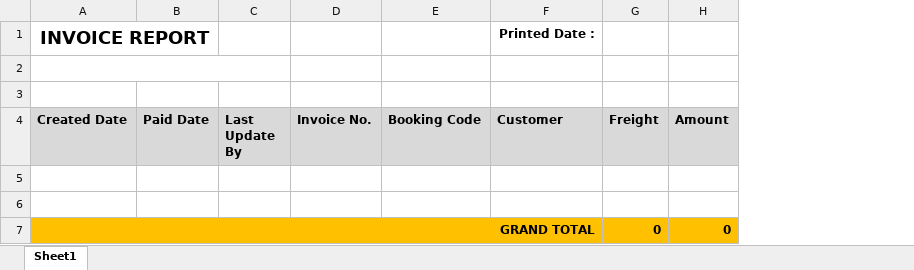
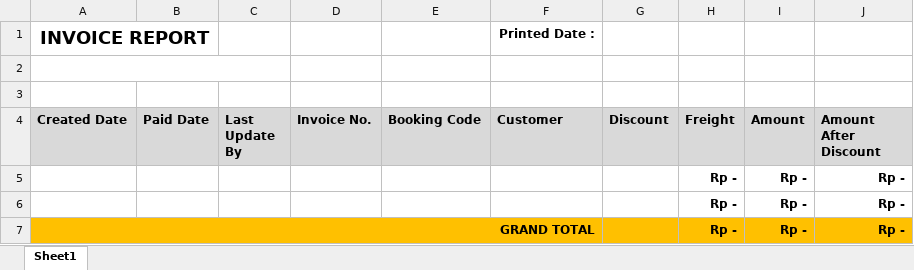
Before and after one commit to ErfanSupratman/point_of_sale, an Excel workbook: application/third_party/template/invoice_report.xlsx, sheet Sheet1, drawn as a sheet; values as stored, in another font and other column widths than the file's, no borders; addresses are those after the commit; the diff names each change by its address in the sheet, - before the commit and + after, or states it on an @@ line.

```diff
--- a/application/third_party/template/invoice_report.xlsx (sheet Sheet1)
+++ b/application/third_party/template/invoice_report.xlsx (sheet Sheet1)
+column G (Discount), empty
+column J (Amount After Discount), rows 5-7: all Rp -
-row 5: (empty)
+row 5:  |  |  |  |  |  |  | Rp - | Rp - | Rp -
-row 6: (empty)
+row 6:  |  |  |  |  |  |  | Rp - | Rp - | Rp -
-H7 (Freight): 0
+H7 (Freight): Rp -
-I7 (Amount): 0
+I7 (Amount): Rp -
```
Also changed, not shown: application/third_party/template/invoice.xlsx, 5 other files.
